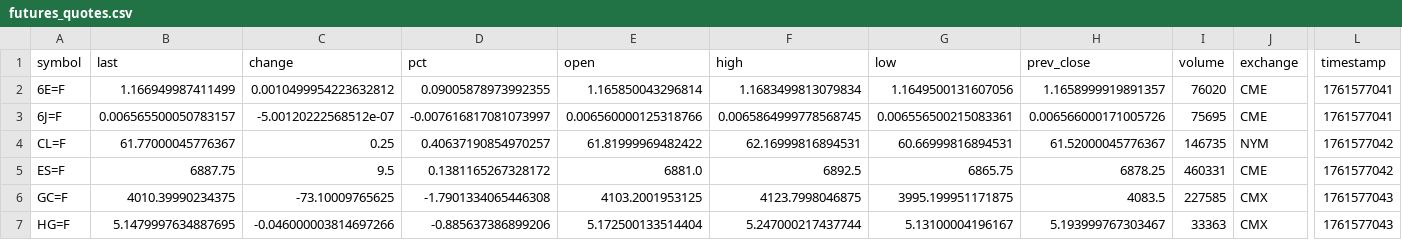
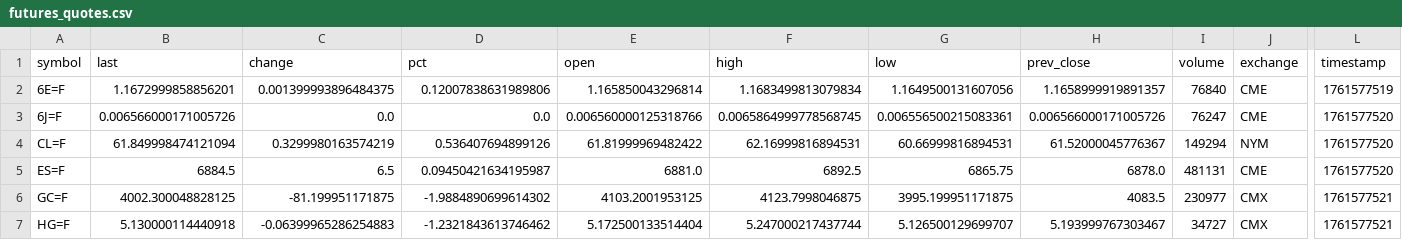
Before and after one commit to eugenferber616-design/Analyse-Pro, a CSV file: data/processed/futures_quotes.csv, drawn as a sheet; only a part is shown, gaps mark what is left out; the diff covers the shown part only; the diff names each change by its address in the sheet, - before the commit and + after, or states it on an @@ line.

```diff
--- a/data/processed/futures_quotes.csv
+++ b/data/processed/futures_quotes.csv
-B2 (last): 1.166949987411499
+B2 (last): 1.1672999858856201
-C2 (change): 0.0010499954223632812
+C2 (change): 0.001399993896484375
-D2 (pct): 0.09005878973992355
+D2 (pct): 0.12007838631989806
-I2 (volume): 76020
+I2 (volume): 76840
-L2 (timestamp): 1761577041
+L2 (timestamp): 1761577519
-B3 (last): 0.006565500050783157
+B3 (last): 0.006566000171005726
-C3 (change): -5.00120222568512e-07
+C3 (change): 0.0
-D3 (pct): -0.007616817081073997
+D3 (pct): 0.0
-I3 (volume): 75695
+I3 (volume): 76247
-L3 (timestamp): 1761577041
+L3 (timestamp): 1761577520
-B4 (last): 61.77000045776367
+B4 (last): 61.849998474121094
-C4 (change): 0.25
+C4 (change): 0.3299980163574219
-D4 (pct): 0.40637190854970257
+D4 (pct): 0.536407694899126
-I4 (volume): 146735
+I4 (volume): 149294
-L4:L5 (timestamp): 1761577042
+L4:L5 (timestamp): 1761577520
-B5 (last): 6887.75
+B5 (last): 6884.5
-C5 (change): 9.5
+C5 (change): 6.5
-D5 (pct): 0.1381165267328172
+D5 (pct): 0.09450421634195987
-H5 (prev_close): 6878.25
+H5 (prev_close): 6878.0
-I5 (volume): 460331
+I5 (volume): 481131
-B6 (last): 4010.39990234375
+B6 (last): 4002.300048828125
-C6 (change): -73.10009765625
+C6 (change): -81.199951171875
-D6 (pct): -1.7901334065446308
+D6 (pct): -1.9884890699614302
-I6 (volume): 227585
+I6 (volume): 230977
-L6:L7 (timestamp): 1761577043
+L6:L7 (timestamp): 1761577521
-B7 (last): 5.1479997634887695
+B7 (last): 5.130000114440918
-C7 (change): -0.046000003814697266
+C7 (change): -0.06399965286254883
-D7 (pct): -0.885637386899206
+D7 (pct): -1.2321843613746462
-G7 (low): 5.13100004196167
+G7 (low): 5.126500129699707
-I7 (volume): 33363
+I7 (volume): 34727
```
Also changed, not shown: 37 edited cells elsewhere in this file, 10 other files.
